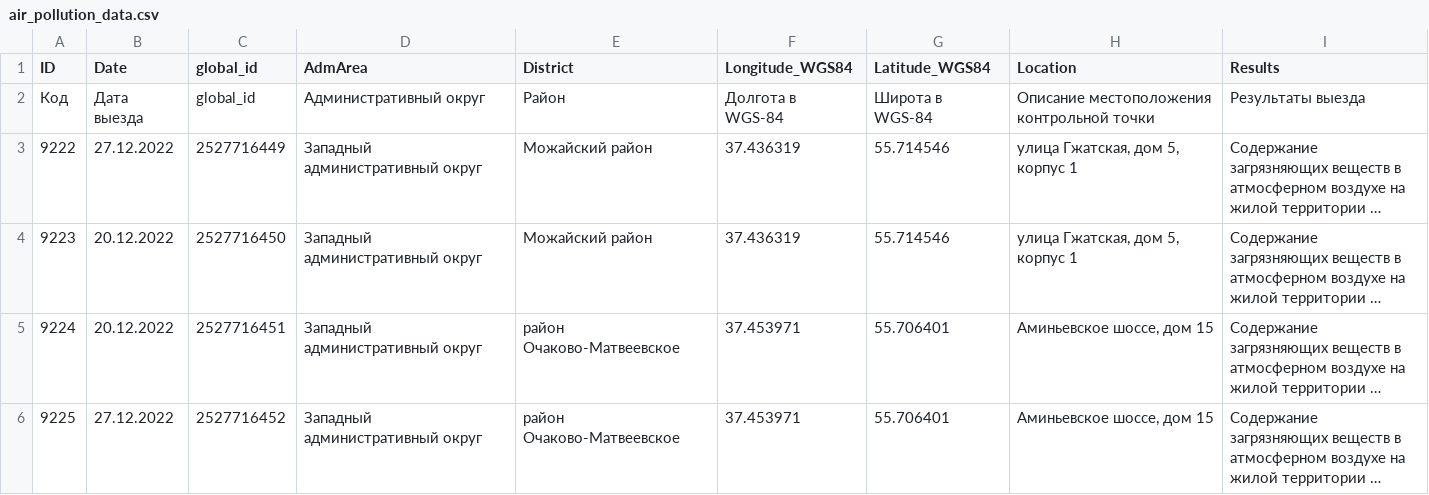
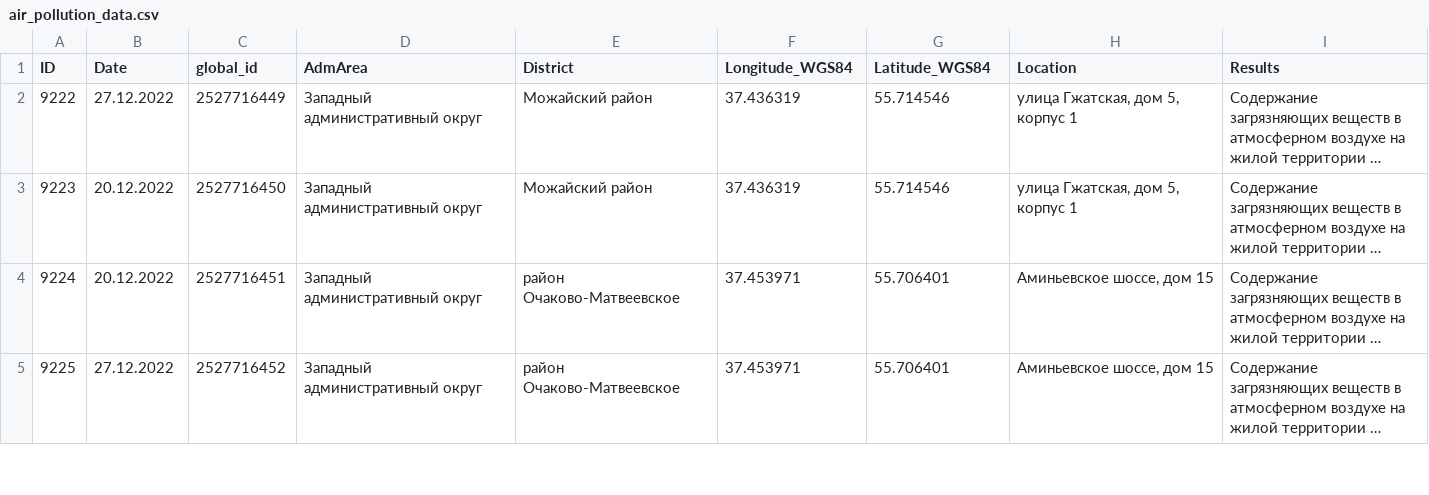
Before and after one commit to shevtsov-dmitry/moscow-air-quality, a CSV file: data/air_pollution_data.csv, drawn as a sheet; only a part is shown; long unchanged cells end in …; the diff names each change by its address in the sheet, - before the commit and + after, or states it on an @@ line.

```diff
--- a/data/air_pollution_data.csv
+++ b/data/air_pollution_data.csv
-row 2: Код | Дата выезда | global_id | Административный округ | Район | Долгота в WGS-84 | Широта в WGS-84 | Описание местоположения контрольной точки | Результаты выезда
```
Also changed, not shown: 8 other files.
